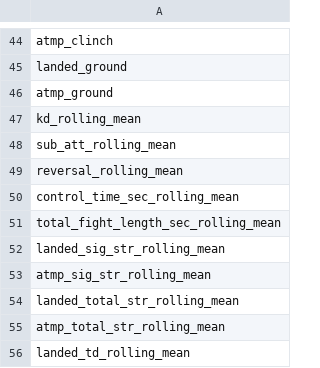
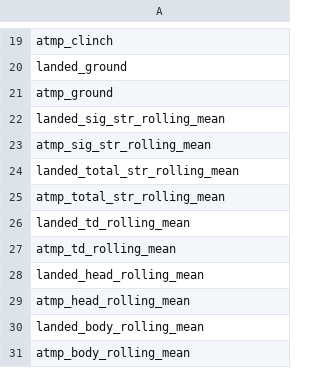
Before and after one commit to Mocodafrog/UFC_Predictor, a CSV file: data/columnas_X.csv, drawn as a sheet; only a part is shown, gaps mark what is left out; the shorter side is filled out with more unchanged rows; the diff covers the shown part only; the diff names each change by its address in the sheet, - before the commit and + after, or states it on an @@ line.

```diff
--- a/data/columnas_X.csv
+++ b/data/columnas_X.csv
-row 47: kd_rolling_mean
-row 48: sub_att_rolling_mean
-row 49: reversal_rolling_mean
-row 50: control_time_sec_rolling_mean
-row 51: total_fight_length_sec_rolling_mean
```
Also changed, not shown: 25 removed rows elsewhere in this file.
